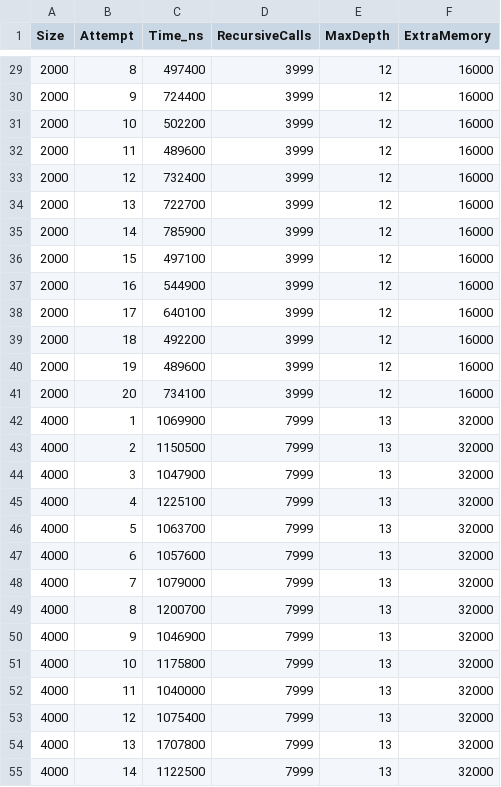
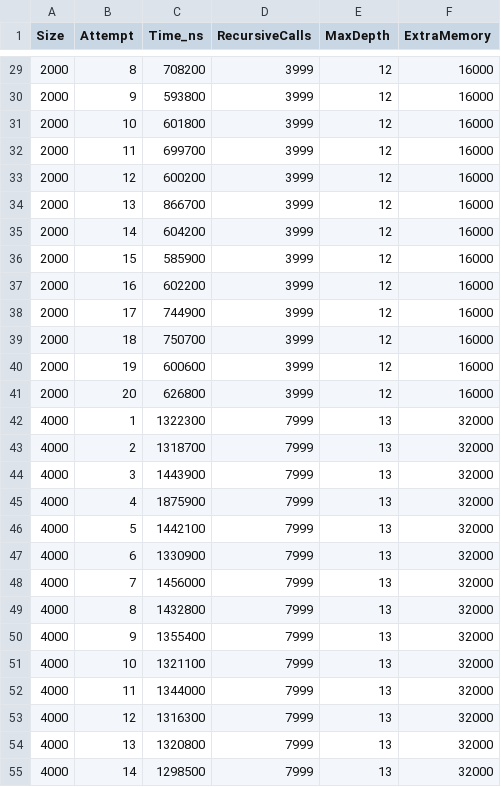
Before and after one commit to urLaoZi/algorithms, a CSV file: Merge_Sort/merge_raw_data.csv, drawn as a sheet; only a part is shown, gaps mark what is left out; the diff covers the shown part only.

```diff
--- a/Merge_Sort/merge_raw_data.csv
+++ b/Merge_Sort/merge_raw_data.csv
@@ -29,27 +29,27 @@ Size,Attempt,Time_ns,RecursiveCalls,MaxDepth,ExtraMemory
-2000,8,497400,3999,12,16000
-2000,9,724400,3999,12,16000
-2000,10,502200,3999,12,16000
-2000,11,489600,3999,12,16000
-2000,12,732400,3999,12,16000
-2000,13,722700,3999,12,16000
-2000,14,785900,3999,12,16000
-2000,15,497100,3999,12,16000
-2000,16,544900,3999,12,16000
-2000,17,640100,3999,12,16000
-2000,18,492200,3999,12,16000
-2000,19,489600,3999,12,16000
-2000,20,734100,3999,12,16000
-4000,1,1069900,7999,13,32000
-4000,2,1150500,7999,13,32000
-4000,3,1047900,7999,13,32000
-4000,4,1225100,7999,13,32000
-4000,5,1063700,7999,13,32000
-4000,6,1057600,7999,13,32000
-4000,7,1079000,7999,13,32000
-4000,8,1200700,7999,13,32000
-4000,9,1046900,7999,13,32000
-4000,10,1175800,7999,13,32000
-4000,11,1040000,7999,13,32000
-4000,12,1075400,7999,13,32000
-4000,13,1707800,7999,13,32000
-4000,14,1122500,7999,13,32000
+2000,8,708200,3999,12,16000
+2000,9,593800,3999,12,16000
+2000,10,601800,3999,12,16000
+2000,11,699700,3999,12,16000
+2000,12,600200,3999,12,16000
+2000,13,866700,3999,12,16000
+2000,14,604200,3999,12,16000
+2000,15,585900,3999,12,16000
+2000,16,602200,3999,12,16000
+2000,17,744900,3999,12,16000
+2000,18,750700,3999,12,16000
+2000,19,600600,3999,12,16000
+2000,20,626800,3999,12,16000
+4000,1,1322300,7999,13,32000
+4000,2,1318700,7999,13,32000
+4000,3,1443900,7999,13,32000
+4000,4,1875900,7999,13,32000
+4000,5,1442100,7999,13,32000
+4000,6,1330900,7999,13,32000
+4000,7,1456000,7999,13,32000
+4000,8,1432800,7999,13,32000
+4000,9,1355400,7999,13,32000
+4000,10,1321100,7999,13,32000
+4000,11,1344000,7999,13,32000
+4000,12,1316300,7999,13,32000
+4000,13,1320800,7999,13,32000
+4000,14,1298500,7999,13,32000
```
Also changed, not shown: 133 edited cells elsewhere in this file, Merge_Sort/merge_sort_stats.csv, 2 other files.
